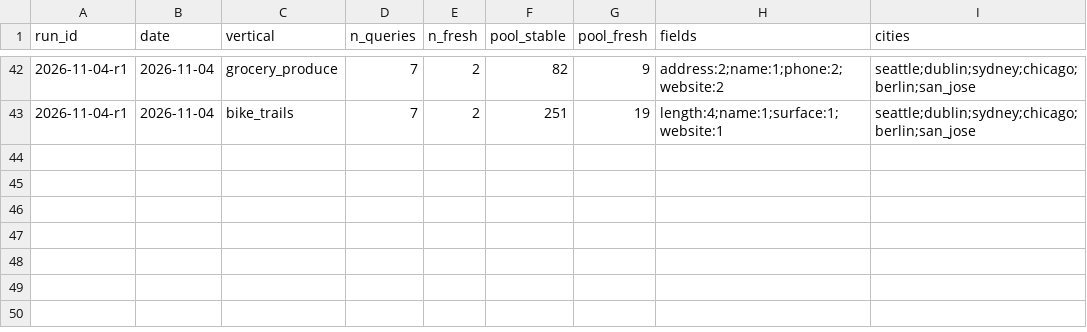
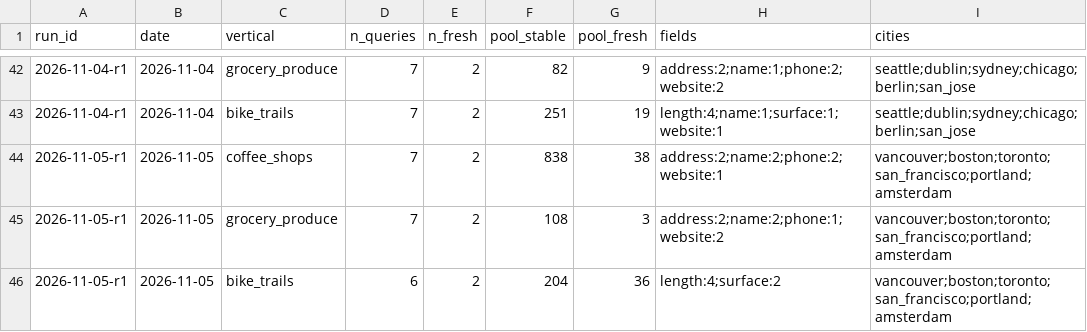
Before and after one commit to Anudha/BenchmarkLLMs-NoOverWrites, a CSV file: localbench/data/days.csv, drawn as a sheet; only a part is shown, gaps mark what is left out; the diff names each change by its address in the sheet, - before the commit and + after, or states it on an @@ line.

```diff
--- a/localbench/data/days.csv
+++ b/localbench/data/days.csv
+row 44: 2026-11-05-r1 | 2026-11-05 | coffee_shops | 7 | 2 | 838 | 38 | address:2;name:2;phone:2;website:1 | vancouver;boston;toronto;san_francisco;portland;amsterdam
+row 45: 2026-11-05-r1 | 2026-11-05 | grocery_produce | 7 | 2 | 108 | 3 | address:2;name:2;phone:1;website:2 | vancouver;boston;toronto;san_francisco;portland;amsterdam
+row 46: 2026-11-05-r1 | 2026-11-05 | bike_trails | 6 | 2 | 204 | 36 | length:4;surface:2 | vancouver;boston;toronto;san_francisco;portland;amsterdam
```
Also changed, not shown: localbench/data/history.csv, localbench/data/runs.csv, 7 other files.
